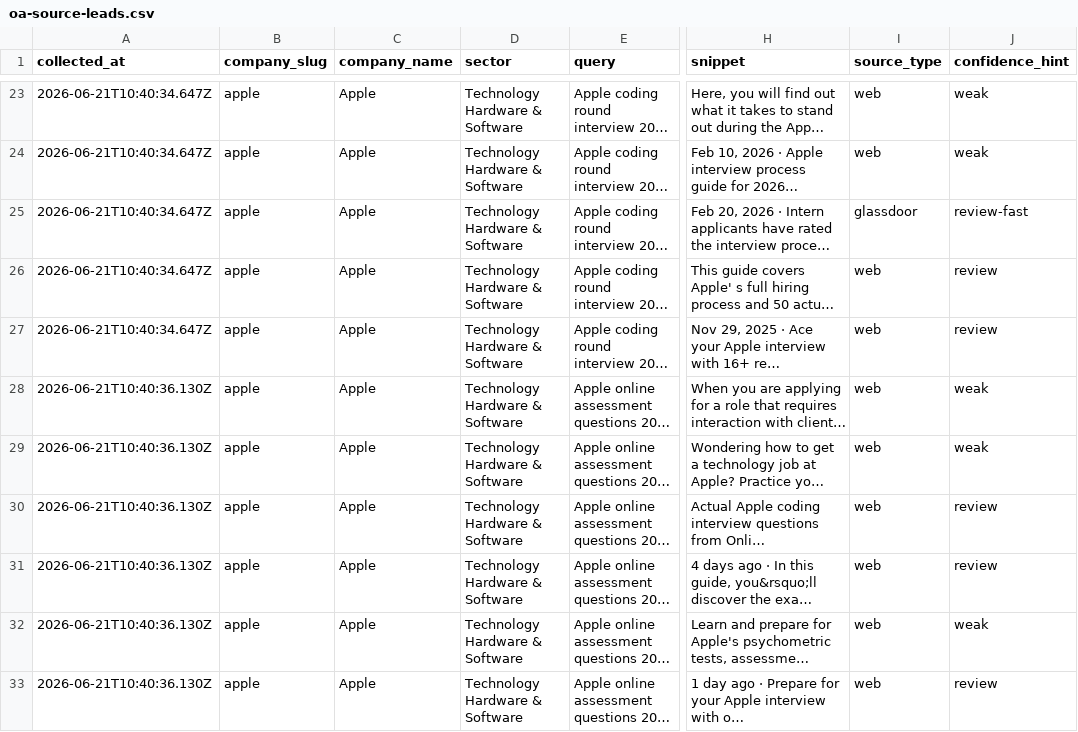
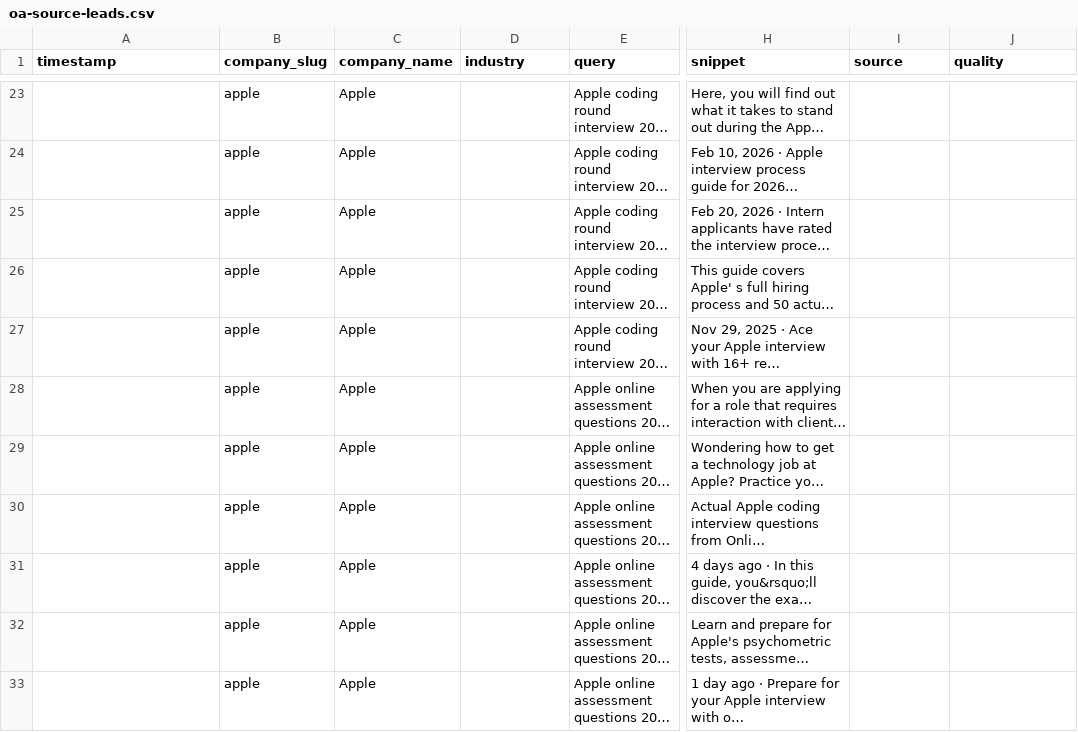
Before and after one commit to Ojas-Srivastava05/resume-optimiser, a CSV file: OA-Forge/data/oa-source-leads.csv, drawn as a sheet; only a part is shown, gaps mark what is left out; long unchanged cells end in …; the diff covers the shown part only; the diff names each change by its address in the sheet, - before the commit and + after, or states it on an @@ line.

```diff
--- a/OA-Forge/data/oa-source-leads.csv
+++ b/OA-Forge/data/oa-source-leads.csv
-A1: collected_at
+A1: timestamp
-D1: sector
+D1: industry
-I1: source_type
+I1: source
-J1: confidence_hint
+J1: quality
-A23:A27 (timestamp): 2026-06-21T10:40:34.647Z
+A23:A27 (timestamp): (empty)
-D23:D33 (industry): Technology Hardware & Software
+D23:D33 (industry): (empty)
-I23:I24 (source): web
+I23:I24 (source): (empty)
-J23:J24 (quality): weak
+J23:J24 (quality): (empty)
-I25 (source): glassdoor
+I25 (source): (empty)
-J25 (quality): review-fast
+J25 (quality): (empty)
-I26:I33 (source): web
+I26:I33 (source): (empty)
-J26:J27 (quality): review
+J26:J27 (quality): (empty)
-A28:A33 (timestamp): 2026-06-21T10:40:36.130Z
+A28:A33 (timestamp): (empty)
-J28:J29 (quality): weak
+J28:J29 (quality): (empty)
-J30:J31 (quality): review
+J30:J31 (quality): (empty)
-J32 (quality): weak
+J32 (quality): (empty)
-J33 (quality): review
+J33 (quality): (empty)
```
Also changed, not shown: 84 edited cells elsewhere in this file, OA-Forge/data/companies.csv, 21 other files.
